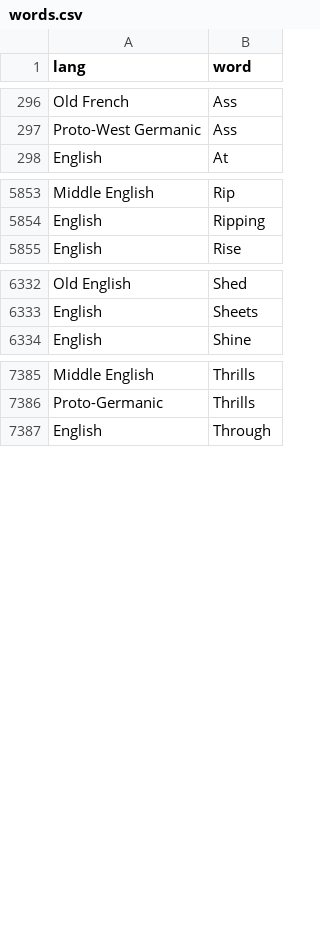
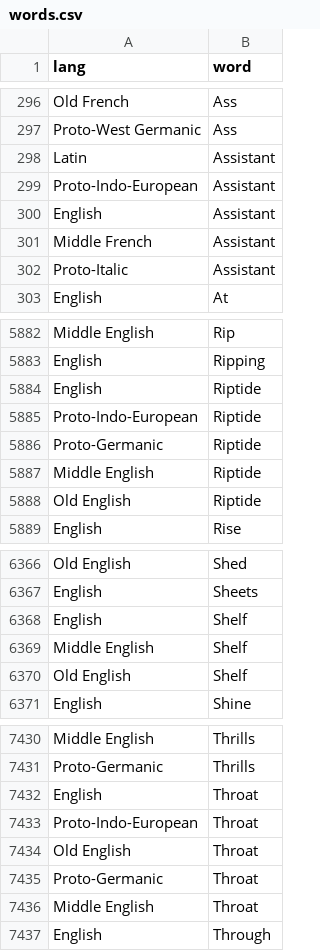
Before and after one commit to charcoalcharts-open/funbot, a CSV file: data/words.csv, drawn as a sheet; only a part is shown, gaps mark what is left out; the diff covers the shown part only; the diff names each change by its address in the sheet, - before the commit and + after, or states it on an @@ line.

```diff
--- a/data/words.csv
+++ b/data/words.csv
+row 298: Latin | Assistant
+row 299: Proto-Indo-European | Assistant
+row 300: English | Assistant
+row 301: Middle French | Assistant
+row 302: Proto-Italic | Assistant
+row 5884: English | Riptide
+row 5885: Proto-Indo-European | Riptide
+row 5886: Proto-Germanic | Riptide
+row 5887: Middle English | Riptide
+row 5888: Old English | Riptide
+row 6368: English | Shelf
+row 6369: Middle English | Shelf
+row 6370: Old English | Shelf
+row 7432: English | Throat
+row 7433: Proto-Indo-European | Throat
+row 7434: Old English | Throat
+row 7435: Proto-Germanic | Throat
+row 7436: Middle English | Throat
```
Also changed, not shown: 33 added rows elsewhere in this file.
